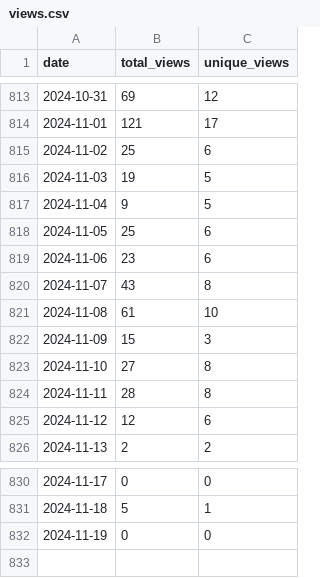
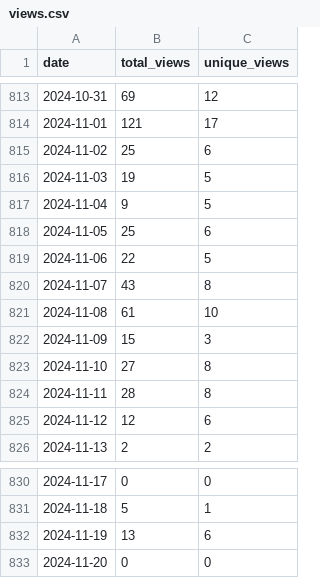
Before and after one commit to wumphlett/COMP-2710, a CSV file: .traffic/views.csv, drawn as a sheet; only a part is shown, gaps mark what is left out.

Commit message:
Updating repository traffic

```diff
--- a/.traffic/views.csv
+++ b/.traffic/views.csv
@@ -818,3 +818,3 @@ date,total_views,unique_views
 2024-11-05,25,6
-2024-11-06,23,6
+2024-11-06,22,5
 2024-11-07,43,8
@@ -831,2 +831,3 @@ date,total_views,unique_views
 2024-11-18,5,1
-2024-11-19,0,0
+2024-11-19,13,6
+2024-11-20,0,0
```
Also changed, not shown: .traffic/clones.csv, 3 other files.
